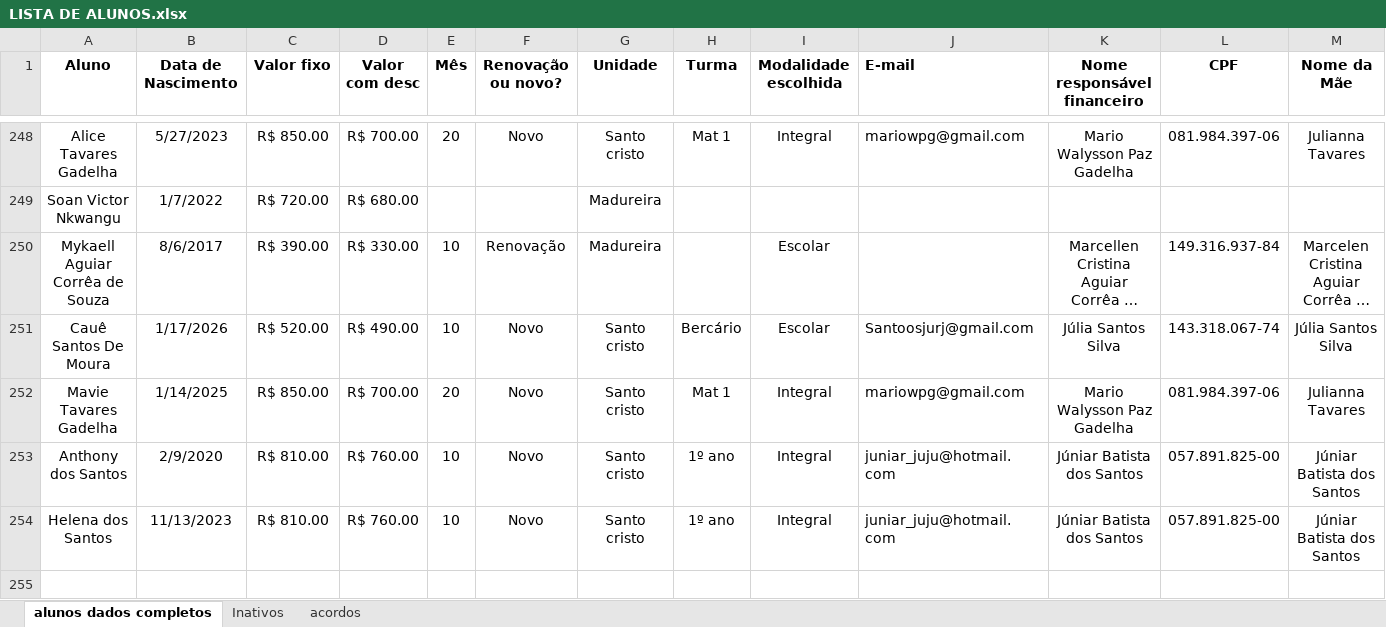
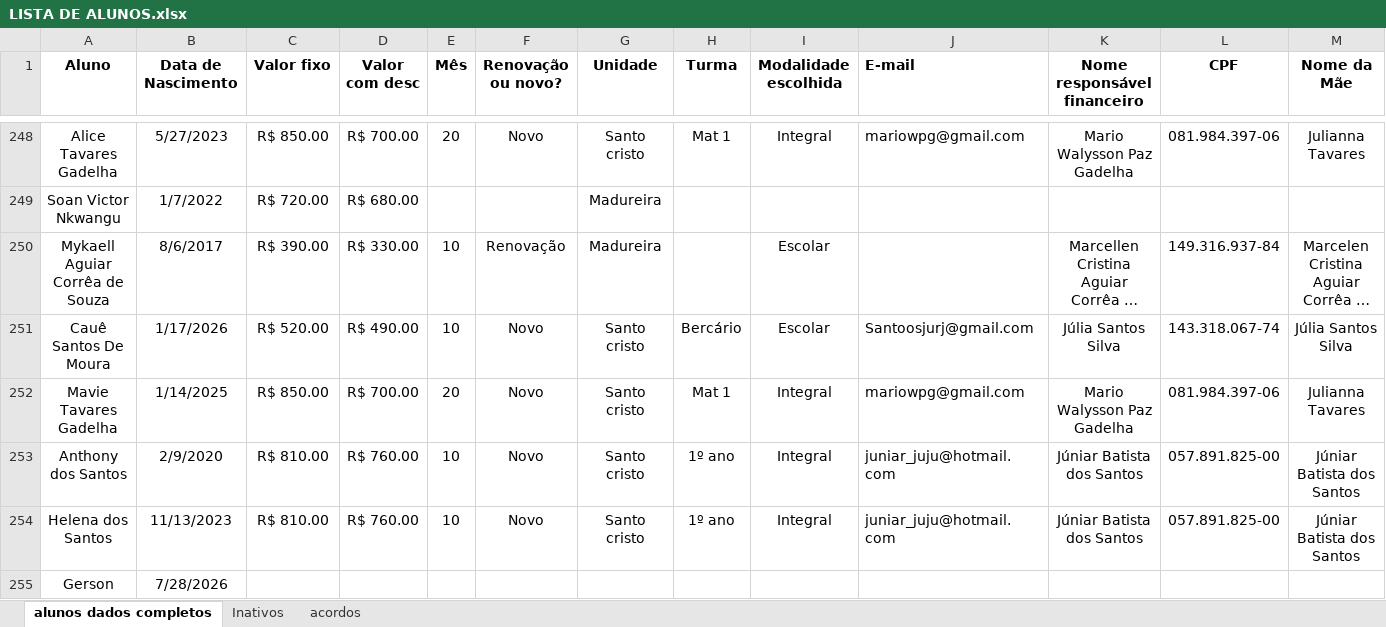
Before and after one commit to escolacescdiretoria-debug/Declaracoes_CESC, an Excel workbook: LISTA DE ALUNOS.xlsx, sheet alunos dados completos, drawn as a sheet; only a part is shown, gaps mark what is left out; long unchanged cells end in …; values as stored, in another font and other column widths than the file's, no borders; conditional formats and table styles not drawn; rows hold the shown columns only; the diff names each change by its address in the sheet, - before the commit and + after, or states it on an @@ line.

```diff
--- a/LISTA DE ALUNOS.xlsx (sheet alunos dados completos)
+++ b/LISTA DE ALUNOS.xlsx (sheet alunos dados completos)
+row 255: Gerson | 7/28/2026
```
Also changed, not shown: 1 other file.
